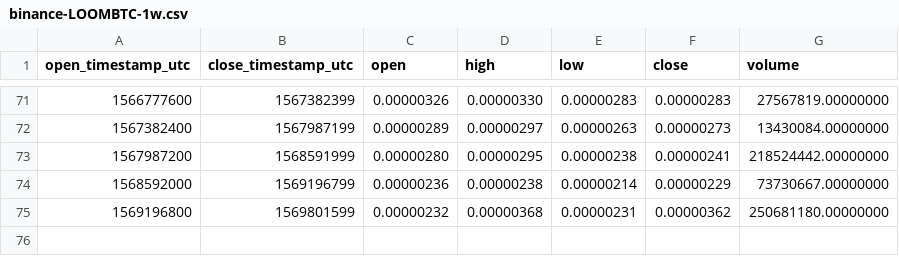
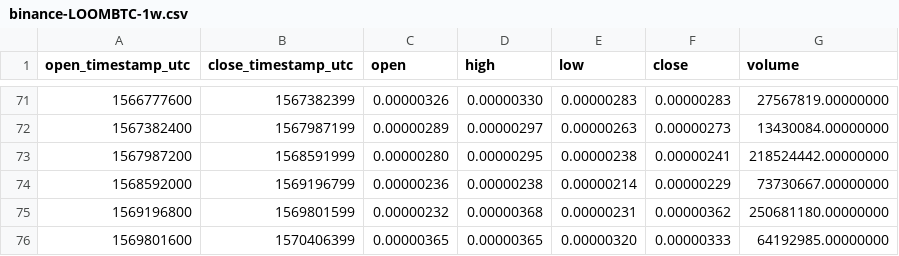
Before and after one commit to cryptobigbro/binance-LOOMBTC, a CSV file: binance-LOOMBTC-1w.csv, drawn as a sheet; only a part is shown, gaps mark what is left out; the diff names each change by its address in the sheet, - before the commit and + after, or states it on an @@ line.

```diff
--- a/binance-LOOMBTC-1w.csv
+++ b/binance-LOOMBTC-1w.csv
+row 76: 1569801600 | 1570406399 | 0.00000365 | 0.00000365 | 0.00000320 | 0.00000333 | 64192985.00000000
```
Also changed, not shown: binance-LOOMBTC-1d.csv, binance-LOOMBTC-1h.csv.
